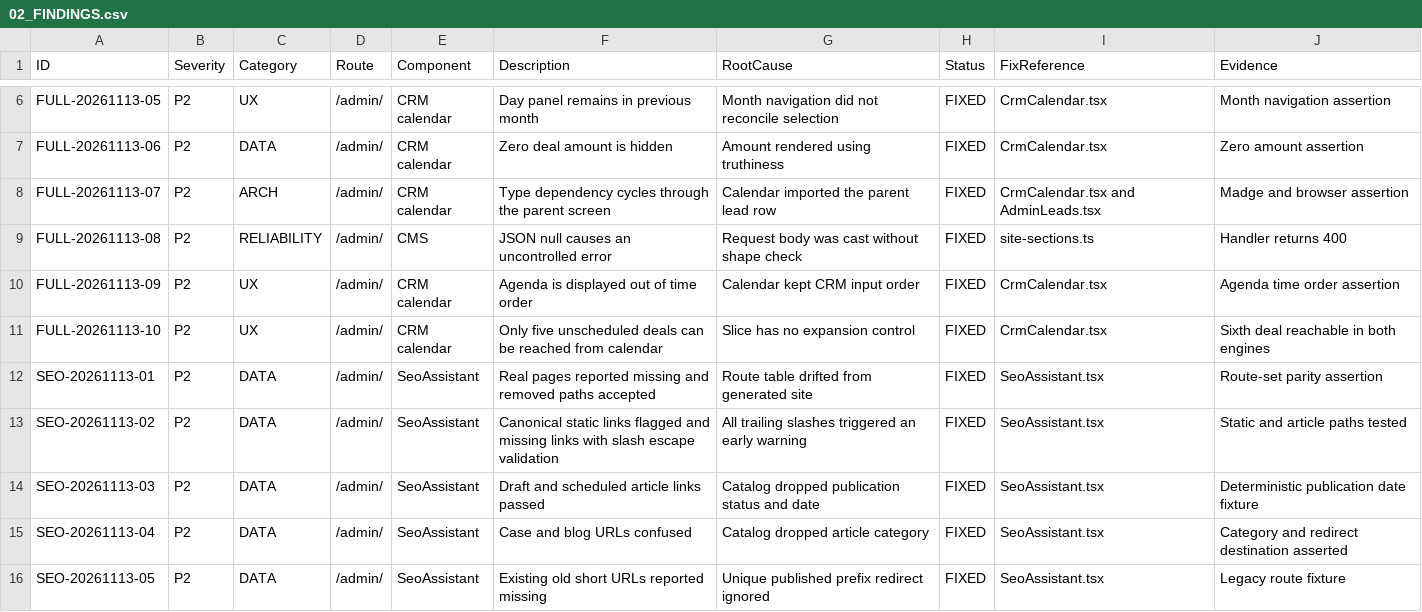
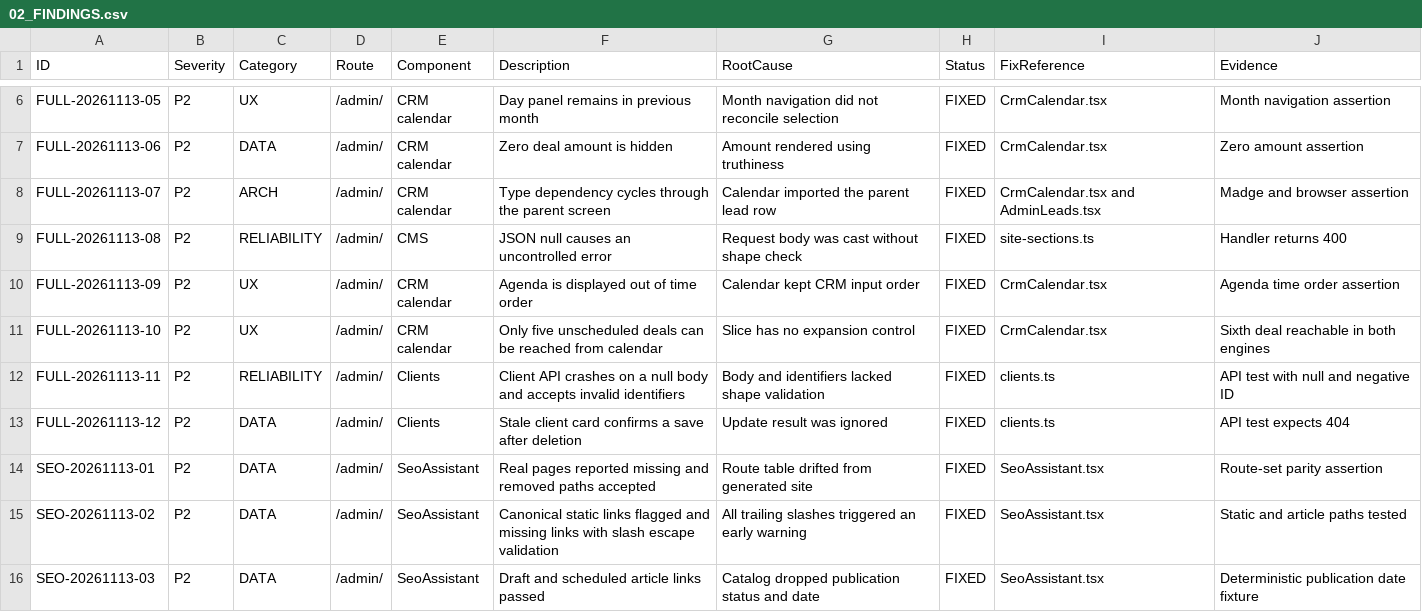
Before and after one commit to WhaleWizard/landing, a CSV file: audit/02_FINDINGS.csv, drawn as a sheet; only a part is shown, gaps mark what is left out; the shorter side is filled out with more unchanged rows; the diff names each change by its address in the sheet, - before the commit and + after, or states it on an @@ line.

Commit message:
Report invalid and stale client updates accurately

```diff
--- a/audit/02_FINDINGS.csv
+++ b/audit/02_FINDINGS.csv
+row 12: FULL-20261113-11 | P2 | RELIABILITY | /admin/ | Clients | Client API crashes on a null body and accepts invalid identifiers | Body and identifiers lacked shape validation | FIXED | clients.ts | API test with null and negative ID
+row 13: FULL-20261113-12 | P2 | DATA | /admin/ | Clients | Stale client card confirms a save after deletion | Update result was ignored | FIXED | clients.ts | API test expects 404
```
Also changed, not shown: audit/03_FIX_QUEUE.csv, 3 other files.
